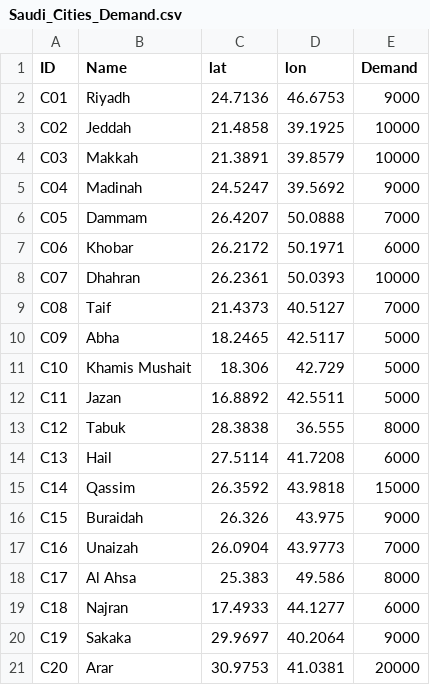
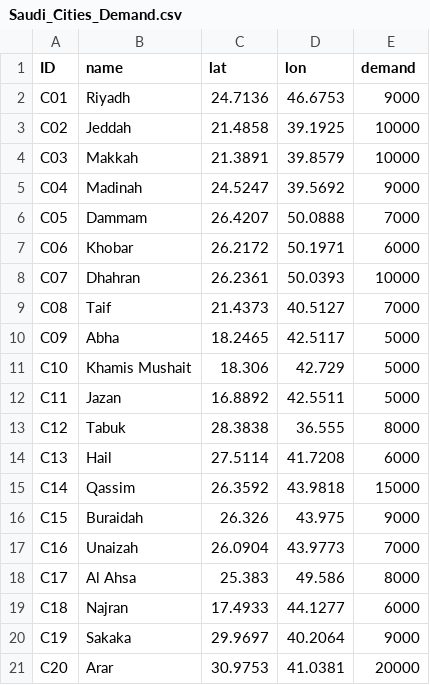
Before and after one commit to mohammdobeidat19/Lean-Dispatcher, a CSV file: Saudi_Cities_Demand.csv, drawn as a sheet.

```diff
--- a/Saudi_Cities_Demand.csv
+++ b/Saudi_Cities_Demand.csv
@@ -1,2 +1,2 @@
-ID,Name,lat,lon,Demand
+ID,name,lat,lon,demand
 C01,Riyadh,24.7136,46.6753,9000
```
Also changed, not shown: Saudi_Distribution_Centers.csv.
